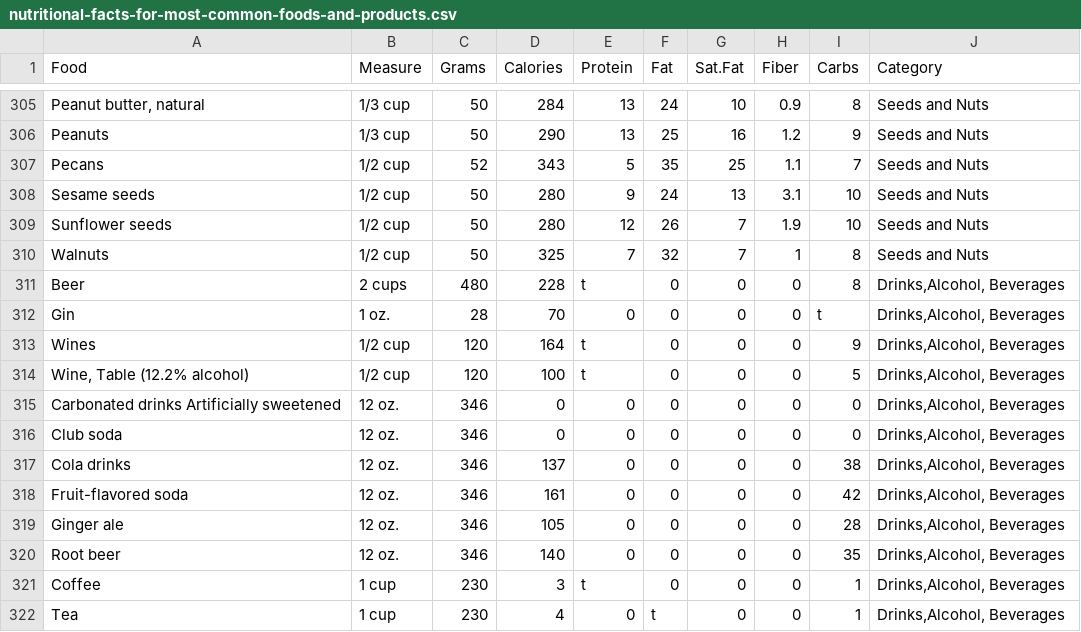
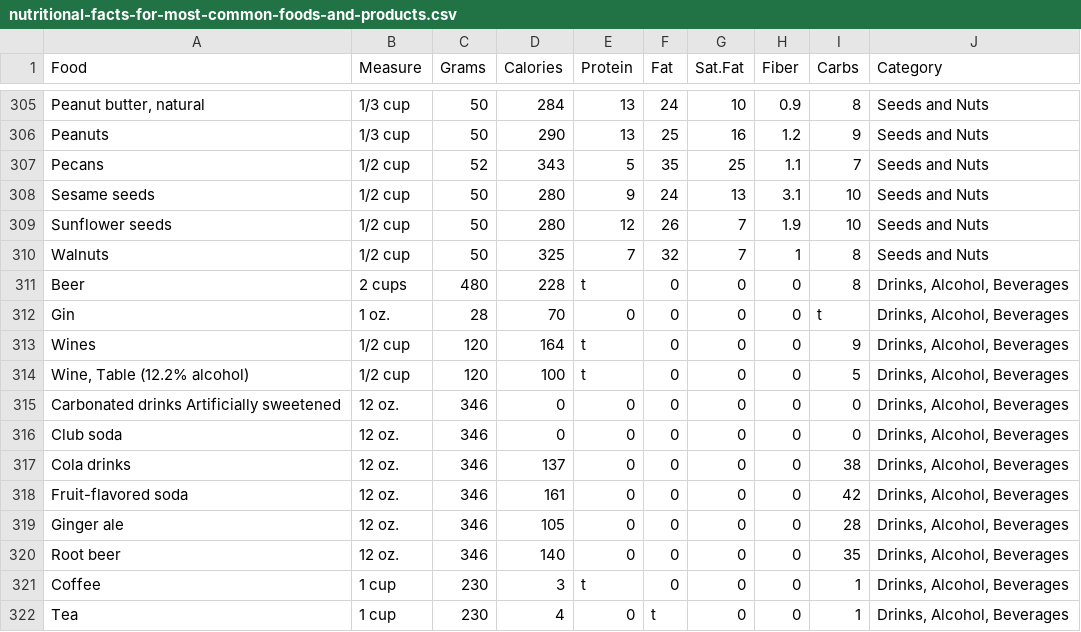
Before and after one commit to molinari135/food-recommender-system, a CSV file: data/raw/nutritional-facts-for-most-common-foods-and-products.csv, drawn as a sheet; only a part is shown, gaps mark what is left out.

```diff
--- a/data/raw/nutritional-facts-for-most-common-foods-and-products.csv
+++ b/data/raw/nutritional-facts-for-most-common-foods-and-products.csv
@@ -310,13 +310,13 @@ Sunflower seeds,1/2 cup,50,280,12,26,7,1.9,10,Seeds and Nuts
 Walnuts,1/2 cup,50,325,7,32,7,1,8,Seeds and Nuts
-Beer,2 cups,480,228,t,0,0,0,8,"Drinks,Alcohol, Beverages"
-Gin,1 oz.,28,70,0,0,0,0,t,"Drinks,Alcohol, Beverages"
-Wines,1/2 cup,120,164,t,0,0,0,9,"Drinks,Alcohol, Beverages"
-"Wine, Table (12.2% alcohol)",1/2 cup,120,100,t,0,0,0,5,"Drinks,Alcohol, Beverages"
-Carbonated drinks Artificially sweetened,12 oz.,346,0,0,0,0,0,0,"Drinks,Alcohol, Beverages"
-Club soda,12 oz.,346,0,0,0,0,0,0,"Drinks,Alcohol, Beverages"
-Cola drinks,12 oz.,346,137,0,0,0,0,38,"Drinks,Alcohol, Beverages"
-Fruit-flavored soda,12 oz.,346,161,0,0,0,0,42,"Drinks,Alcohol, Beverages"
-Ginger ale,12 oz.,346,105,0,0,0,0,28,"Drinks,Alcohol, Beverages"
-Root beer,12 oz.,346,140,0,0,0,0,35,"Drinks,Alcohol, Beverages"
-Coffee,1 cup,230,3,t,0,0,0,1,"Drinks,Alcohol, Beverages"
-Tea,1 cup,230,4,0,t,0,0,1,"Drinks,Alcohol, Beverages"
+Beer,2 cups,480,228,t,0,0,0,8,"Drinks, Alcohol, Beverages"
+Gin,1 oz.,28,70,0,0,0,0,t,"Drinks, Alcohol, Beverages"
+Wines,1/2 cup,120,164,t,0,0,0,9,"Drinks, Alcohol, Beverages"
+"Wine, Table (12.2% alcohol)",1/2 cup,120,100,t,0,0,0,5,"Drinks, Alcohol, Beverages"
+Carbonated drinks Artificially sweetened,12 oz.,346,0,0,0,0,0,0,"Drinks, Alcohol, Beverages"
+Club soda,12 oz.,346,0,0,0,0,0,0,"Drinks, Alcohol, Beverages"
+Cola drinks,12 oz.,346,137,0,0,0,0,38,"Drinks, Alcohol, Beverages"
+Fruit-flavored soda,12 oz.,346,161,0,0,0,0,42,"Drinks, Alcohol, Beverages"
+Ginger ale,12 oz.,346,105,0,0,0,0,28,"Drinks, Alcohol, Beverages"
+Root beer,12 oz.,346,140,0,0,0,0,35,"Drinks, Alcohol, Beverages"
+Coffee,1 cup,230,3,t,0,0,0,1,"Drinks, Alcohol, Beverages"
+Tea,1 cup,230,4,0,t,0,0,1,"Drinks, Alcohol, Beverages"
```
Also changed, not shown: 1 other file.
